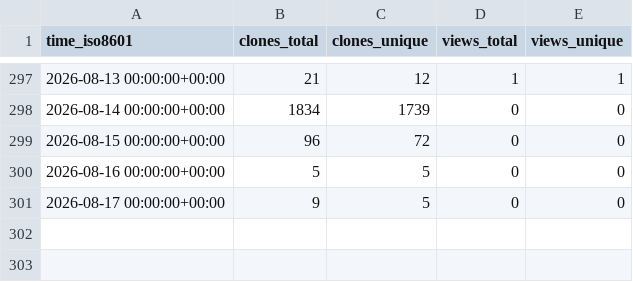
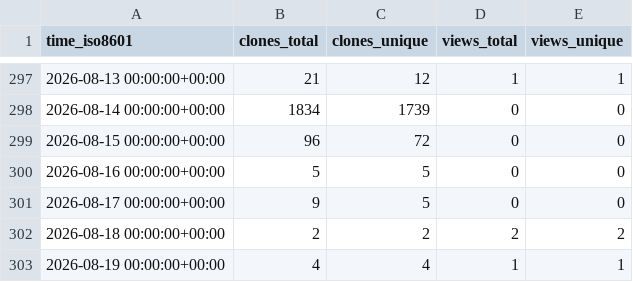
Before and after one commit to EOL/computer-vision-with-EOL-images, a CSV file: EOL/computer-vision-with-EOL-images/ghrs-data/views_clones_aggregate.csv, drawn as a sheet; only a part is shown, gaps mark what is left out; the diff names each change by its address in the sheet, - before the commit and + after, or states it on an @@ line.

```diff
--- a/EOL/computer-vision-with-EOL-images/ghrs-data/views_clones_aggregate.csv
+++ b/EOL/computer-vision-with-EOL-images/ghrs-data/views_clones_aggregate.csv
+row 302: 2026-08-18 00:00:00+00:00 | 2 | 2 | 2 | 2
+row 303: 2026-08-19 00:00:00+00:00 | 4 | 4 | 1 | 1
```
Also changed, not shown: 1 other file.
